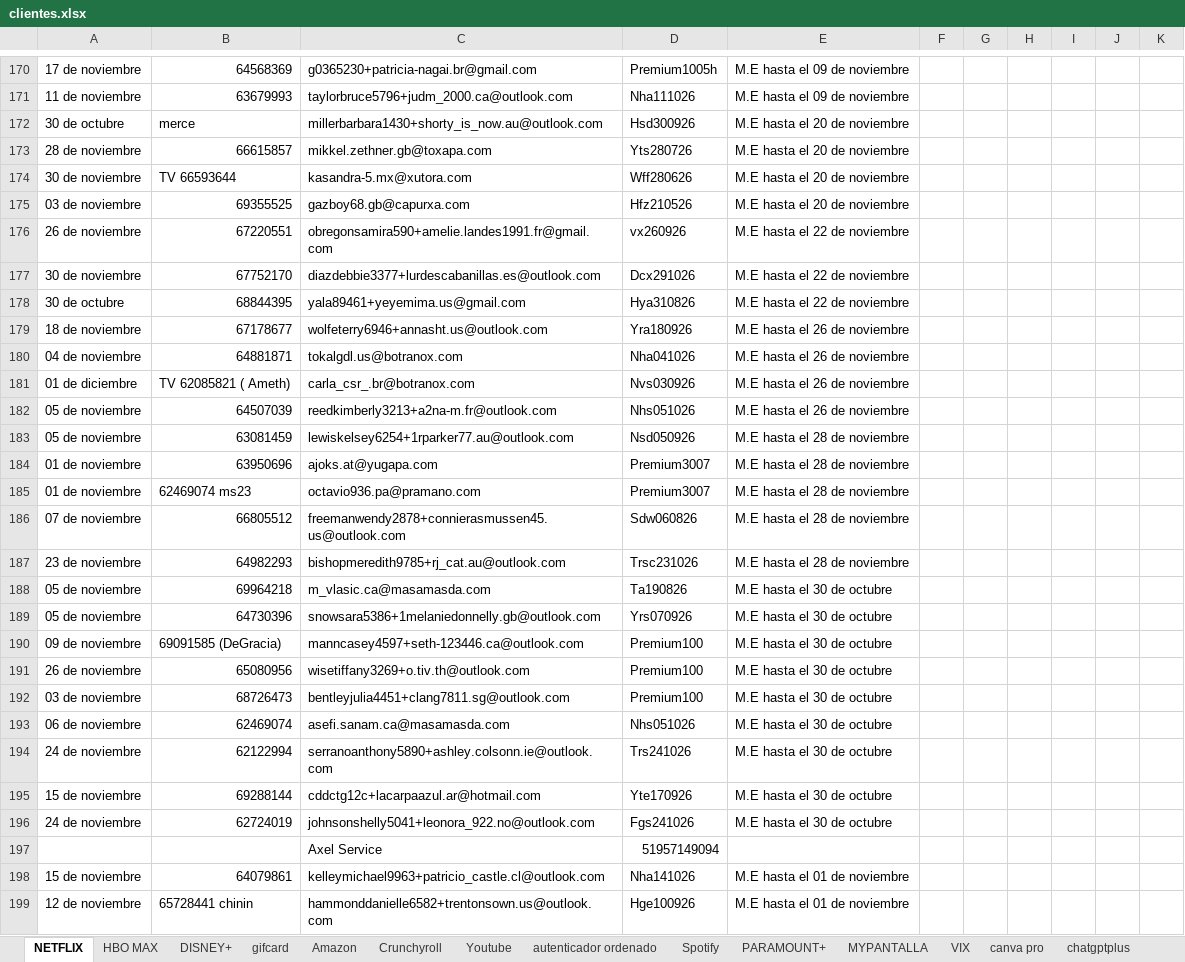
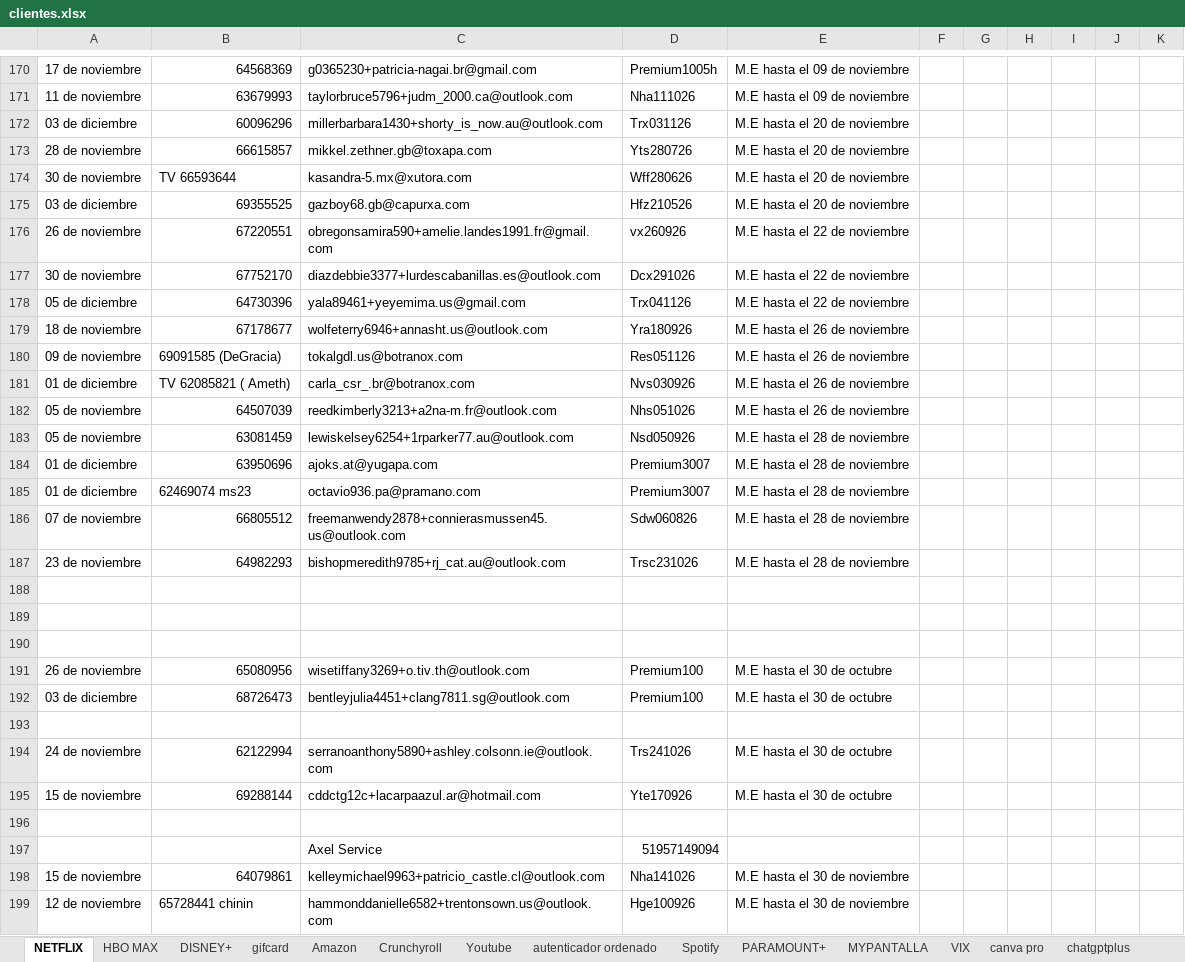
Before and after one commit to andresperea4215-beep/netflix-server, an Excel workbook: clientes.xlsx, sheet NETFLIX, drawn as a sheet; only a part is shown, gaps mark what is left out; values as stored, in another font and other column widths than the file's, no cell formats; charts and pictures not drawn; the diff covers the shown part only; the diff names each change by its address in the sheet, - before the commit and + after, or states it on an @@ line.

```diff
--- a/clientes.xlsx (sheet NETFLIX)
+++ b/clientes.xlsx (sheet NETFLIX)
-A172: 30 de octubre
+A172: 03 de diciembre
-B172: merce
+B172: 60096296
-D172: Hsd300926
+D172: Trx031126
-A175: 03 de noviembre
+A175: 03 de diciembre
-A178: 30 de octubre
+A178: 05 de diciembre
-B178: 68844395
+B178: 64730396
-D178: Hya310826
+D178: Trx041126
-A180: 04 de noviembre
+A180: 09 de noviembre
-B180: 64881871
+B180: 69091585 (DeGracia)
-D180: Nha041026
+D180: Res051126
-A184:A185: 01 de noviembre
+A184:A185: 01 de diciembre
-row 188: 05 de noviembre | 69964218 | m_vlasic.ca@masamasda.com | Ta190826 | M.E hasta el 30 de octubre
+row 188: (empty)
-row 189: 05 de noviembre | 64730396 | snowsara5386+1melaniedonnelly.gb@outlook.com | Yrs070926 | M.E hasta el 30 de octubre
+row 189: (empty)
-row 190: 09 de noviembre | 69091585 (DeGracia) | manncasey4597+seth-123446.ca@outlook.com | Premium100 | M.E hasta el 30 de octubre
+row 190: (empty)
-A192: 03 de noviembre
+A192: 03 de diciembre
-row 193: 06 de noviembre | 62469074 | asefi.sanam.ca@masamasda.com | Nhs051026 | M.E hasta el 30 de octubre
+row 193: (empty)
-row 196: 24 de noviembre | 62724019 | johnsonshelly5041+leonora_922.no@outlook.com | Fgs241026 | M.E hasta el 30 de octubre
+row 196: (empty)
-E198:E199: M.E hasta el 01 de noviembre
+E198:E199: M.E hasta el 30 de noviembre
```
Also changed, not shown: 102 edited cells elsewhere in this sheet, sheet Spotify, sheet DISNEY+, sheet Youtube, sheet HBO MAX, sheet Crunchyroll, sheet Amazon, 3 more sheets, cell formats, charts or pictures.
